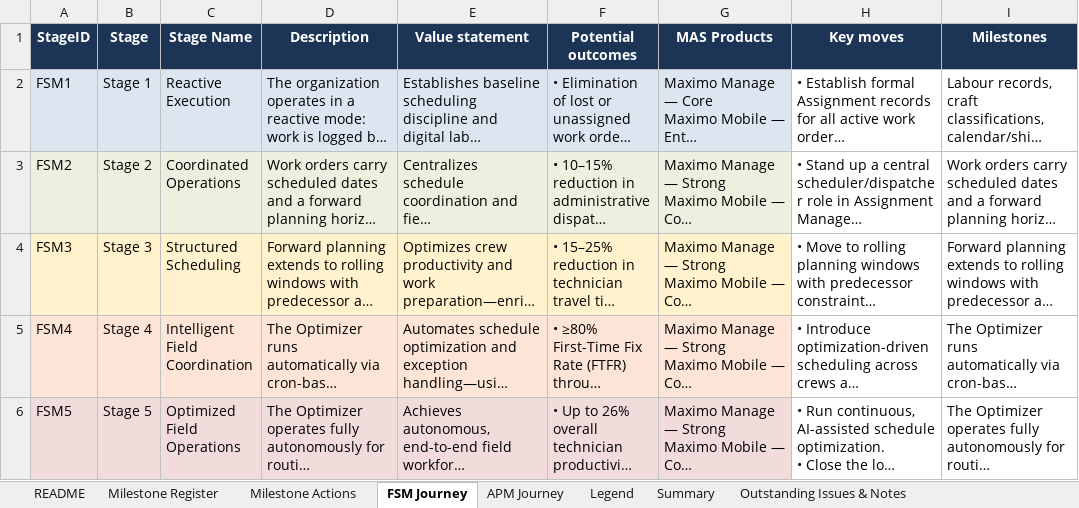
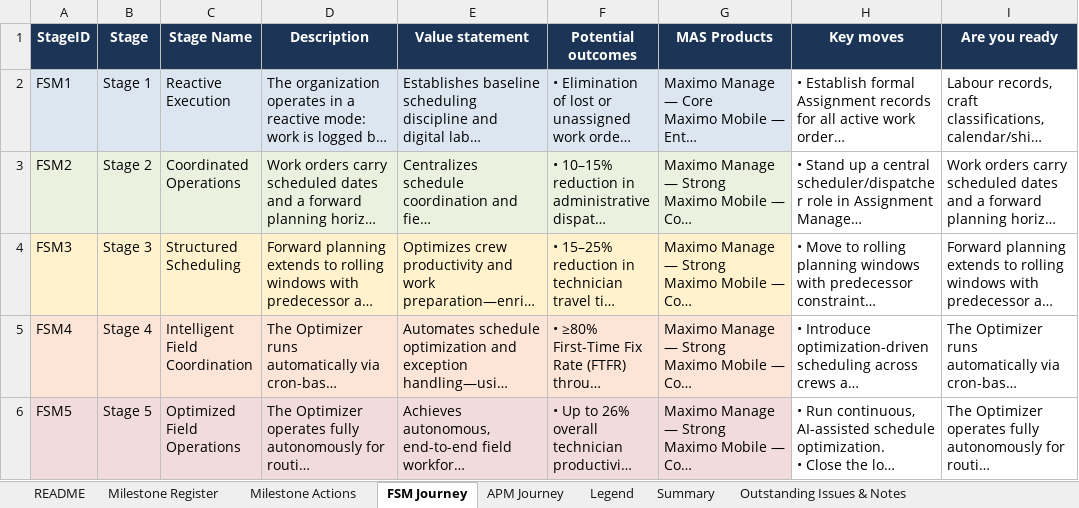
Before and after one commit to Sheeshcodes/M-GRAT-beta-vercel, an Excel workbook: Logic/Milestone_Register_Oct1.xlsx, sheet FSM Journey, drawn as a sheet; long unchanged cells end in …; values as stored, in another font and other column widths than the file's, no borders; the diff names each change by its address in the sheet, - before the commit and + after, or states it on an @@ line.

Commit message:
Update Milestone_Register_Oct1.xlsx

```diff
--- a/Logic/Milestone_Register_Oct1.xlsx (sheet FSM Journey)
+++ b/Logic/Milestone_Register_Oct1.xlsx (sheet FSM Journey)
-I1: Milestones
+I1: Are you ready
```
Also changed, not shown: sheet APM Journey, sheet Milestone Register.
